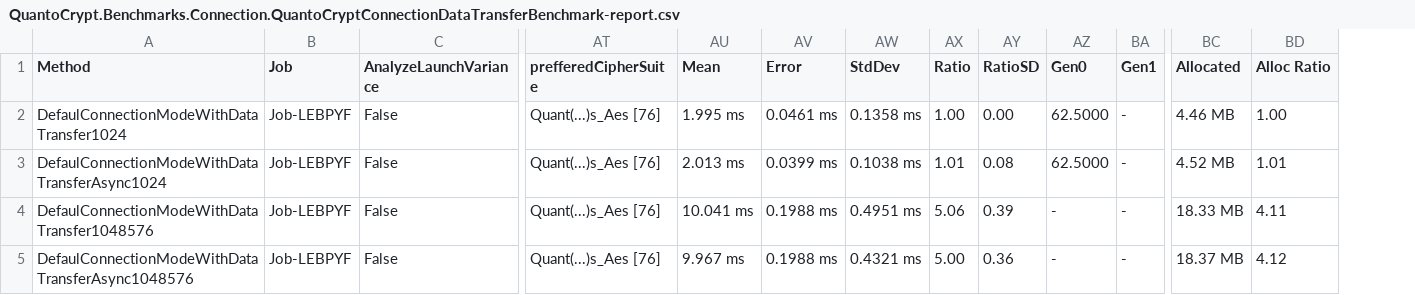
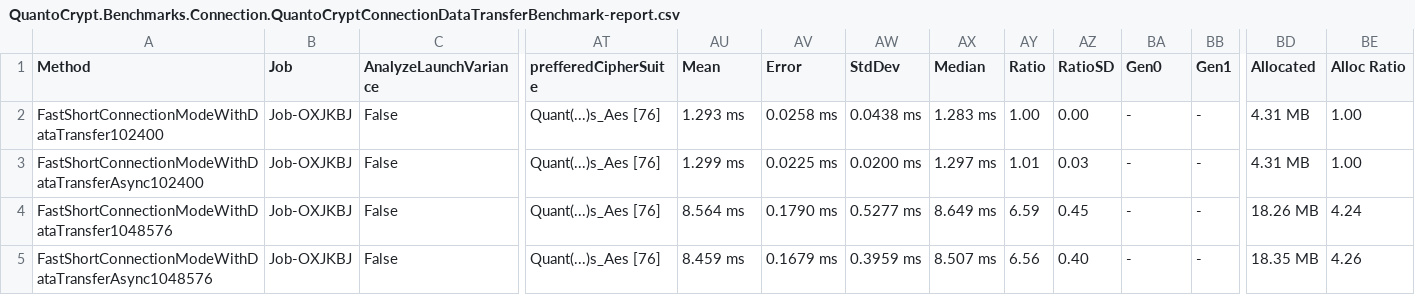
Before and after one commit to JokerFunny/QuantoCrypt, a CSV file: QuantoCrypt.Tests/QuantoCrypt.Benchmarks/Results/Connection/DataTransfer/QuantoCrypt.Benchmarks.Connection.QuantoCryptConnectionDataTransferBenchmark-report.csv, drawn as a sheet; only a part is shown, gaps mark what is left out; addresses are those after the commit; the diff covers the shown part only; the diff names each change by its address in the sheet, - before the commit and + after, or states it on an @@ line.

Commit message:
- Update QuantoCryptConnectionDataTransferBenchmark results.

```diff
--- a/QuantoCrypt.Tests/QuantoCrypt.Benchmarks/Results/Connection/DataTransfer/QuantoCrypt.Benchmarks.Connection.QuantoCryptConnectionDataTransferBenchmark-report.csv
+++ b/QuantoCrypt.Tests/QuantoCrypt.Benchmarks/Results/Connection/DataTransfer/QuantoCrypt.Benchmarks.Connection.QuantoCryptConnectionDataTransferBenchmark-report.csv
+column AX (Median), rows 2-5: 1.283 ms | 1.297 ms | 8.649 ms | 8.507 ms
-A2 (Method): DefaulConnectionModeWithDataTransfer1024
+A2 (Method): FastShortConnectionModeWithDataTransfer102400
-B2:B5 (Job): Job-LEBPYF
+B2:B5 (Job): Job-OXJKBJ
-AU2 (Mean): 1.995 ms
+AU2 (Mean): 1.293 ms
-AV2 (Error): 0.0461 ms
+AV2 (Error): 0.0258 ms
-AW2 (StdDev): 0.1358 ms
+AW2 (StdDev): 0.0438 ms
-BA2:BA3 (Gen0): 62.5000
+BA2:BA3 (Gen0): -
-BD2 (Allocated): 4.46 MB
+BD2 (Allocated): 4.31 MB
-A3 (Method): DefaulConnectionModeWithDataTransferAsync1024
+A3 (Method): FastShortConnectionModeWithDataTransferAsync102400
-AU3 (Mean): 2.013 ms
+AU3 (Mean): 1.299 ms
-AV3 (Error): 0.0399 ms
+AV3 (Error): 0.0225 ms
-AW3 (StdDev): 0.1038 ms
+AW3 (StdDev): 0.0200 ms
-AZ3 (RatioSD): 0.08
+AZ3 (RatioSD): 0.03
-BD3 (Allocated): 4.52 MB
+BD3 (Allocated): 4.31 MB
-BE3 (Alloc Ratio): 1.01
+BE3 (Alloc Ratio): 1.00
-A4 (Method): DefaulConnectionModeWithDataTransfer1048576
+A4 (Method): FastShortConnectionModeWithDataTransfer1048576
-AU4 (Mean): 10.041 ms
+AU4 (Mean): 8.564 ms
-AV4 (Error): 0.1988 ms
+AV4 (Error): 0.1790 ms
-AW4 (StdDev): 0.4951 ms
+AW4 (StdDev): 0.5277 ms
-AY4 (Ratio): 5.06
+AY4 (Ratio): 6.59
-AZ4 (RatioSD): 0.39
+AZ4 (RatioSD): 0.45
-BD4 (Allocated): 18.33 MB
+BD4 (Allocated): 18.26 MB
-BE4 (Alloc Ratio): 4.11
+BE4 (Alloc Ratio): 4.24
-A5 (Method): DefaulConnectionModeWithDataTransferAsync1048576
+A5 (Method): FastShortConnectionModeWithDataTransferAsync1048576
-AU5 (Mean): 9.967 ms
+AU5 (Mean): 8.459 ms
-AV5 (Error): 0.1988 ms
+AV5 (Error): 0.1679 ms
-AW5 (StdDev): 0.4321 ms
+AW5 (StdDev): 0.3959 ms
-AY5 (Ratio): 5.00
+AY5 (Ratio): 6.56
-AZ5 (RatioSD): 0.36
+AZ5 (RatioSD): 0.40
-BD5 (Allocated): 18.37 MB
+BD5 (Allocated): 18.35 MB
-BE5 (Alloc Ratio): 4.12
+BE5 (Alloc Ratio): 4.26
```
Also changed, not shown: 71 edited cells elsewhere in this file, 4 other files.
